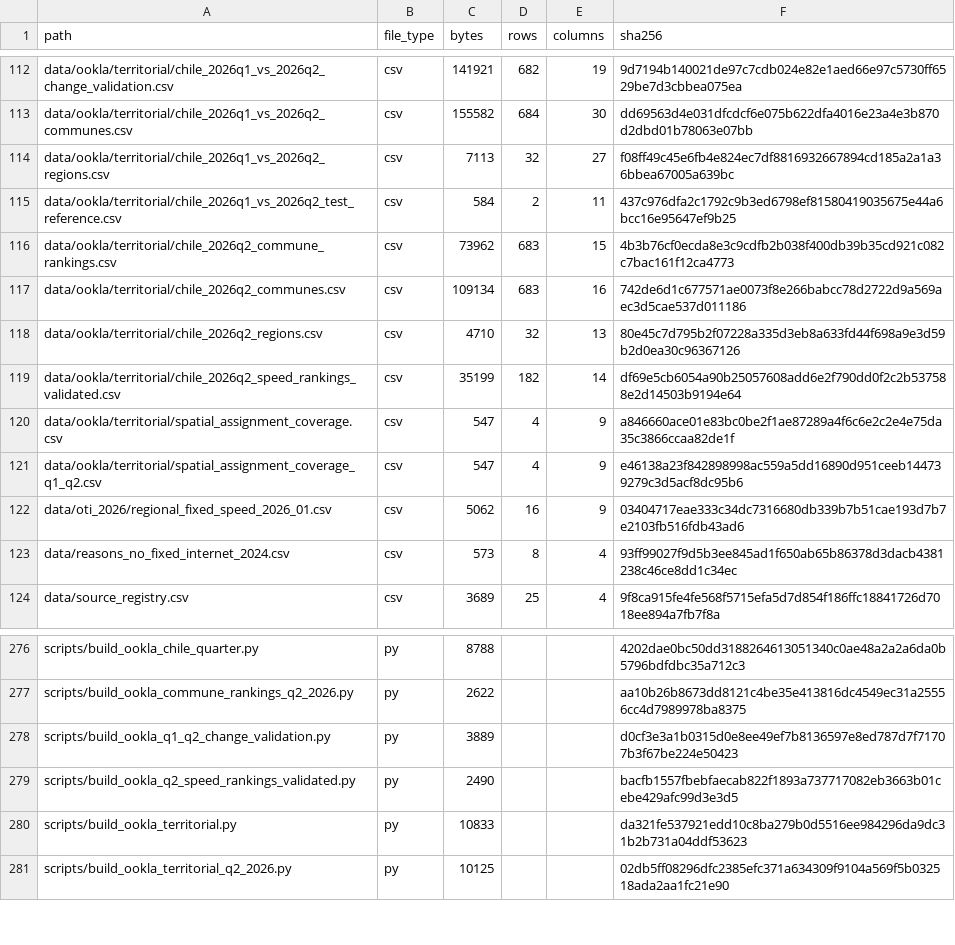
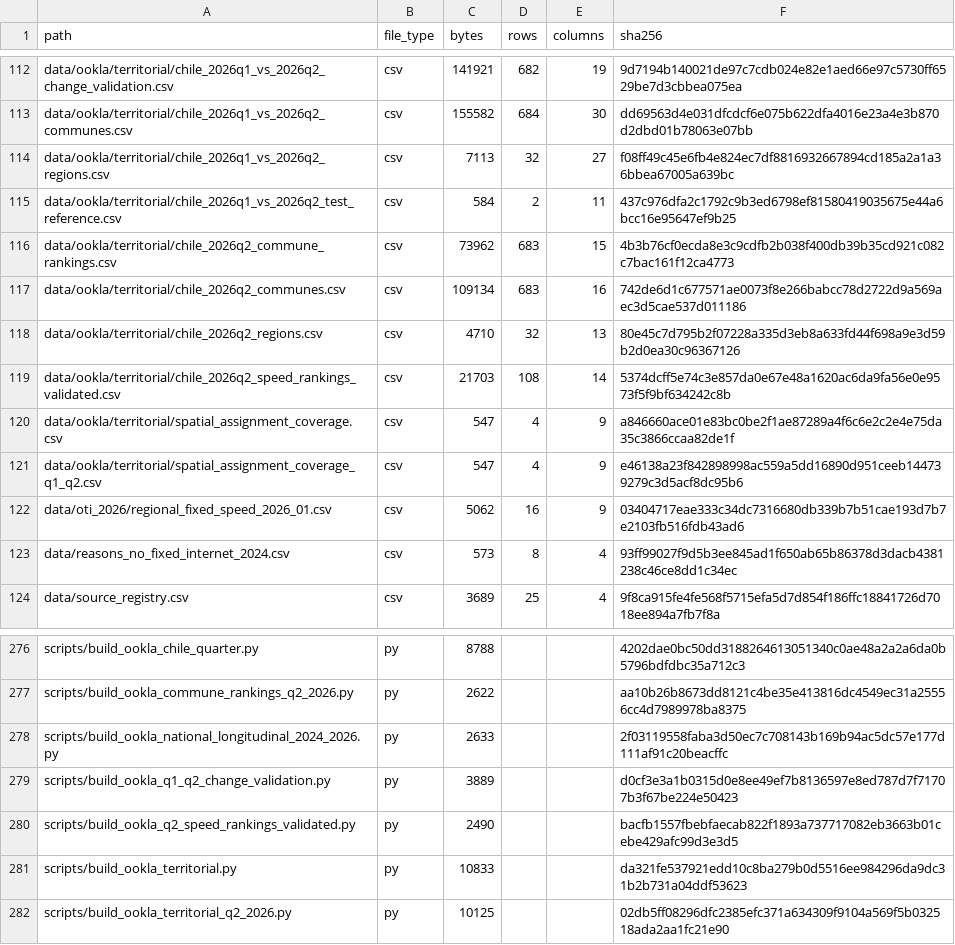
Before and after one commit to selguetagodoy/Chile-Digital-Inclusion, a CSV file: data/metadata/release_manifest.csv, drawn as a sheet; only a part is shown, gaps mark what is left out.

```diff
--- a/data/metadata/release_manifest.csv
+++ b/data/metadata/release_manifest.csv
@@ -118,3 +118,3 @@ data/ookla/territorial/chile_2026q2_communes.csv,csv,109134,683,16,742de6d1c6775
 data/ookla/territorial/chile_2026q2_regions.csv,csv,4710,32,13,80e45c7d795b2f07228a335d3eb8a633fd44f698a9e3d59b2d0ea30c96367126
-data/ookla/territorial/chile_2026q2_speed_rankings_validated.csv,csv,35199,182,14,df69e5cb6054a90b25057608add6e2f790dd0f2c2b537588e2d14503b9194e64
+data/ookla/territorial/chile_2026q2_speed_rankings_validated.csv,csv,21703,108,14,5374dcff5e74c3e857da0e67e48a1620ac6da9fa56e0e9573f5f9bf634242c8b
 data/ookla/territorial/spatial_assignment_coverage.csv,csv,547,4,9,a846660ace01e83bc0be2f1ae87289a4f6c6e2c2e4e75da35c3866ccaa82de1f
@@ -277,2 +277,3 @@ scripts/build_ookla_chile_quarter.py,py,8788,,,4202dae0bc50dd3188264613051340c0a
 scripts/build_ookla_commune_rankings_q2_2026.py,py,2622,,,aa10b26b8673dd8121c4be35e413816dc4549ec31a25556cc4d7989978ba8375
+scripts/build_ookla_national_longitudinal_2024_2026.py,py,2633,,,2f03119558faba3d50ec7c708143b169b94ac5dc57e177d111af91c20beacffc
 scripts/build_ookla_q1_q2_change_validation.py,py,3889,,,d0cf3e3a1b0315d0e8ee49ef7b8136597e8ed787d7f71707b3f67be224e50423
```
